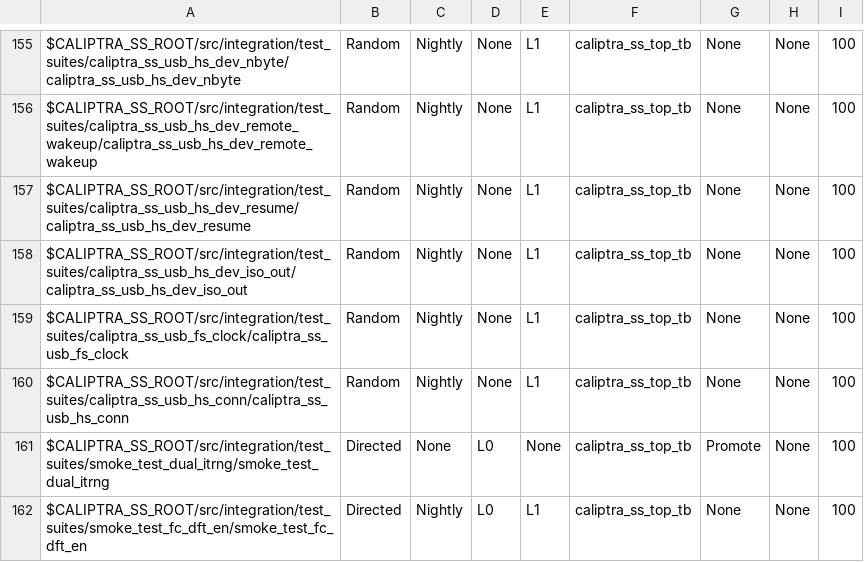
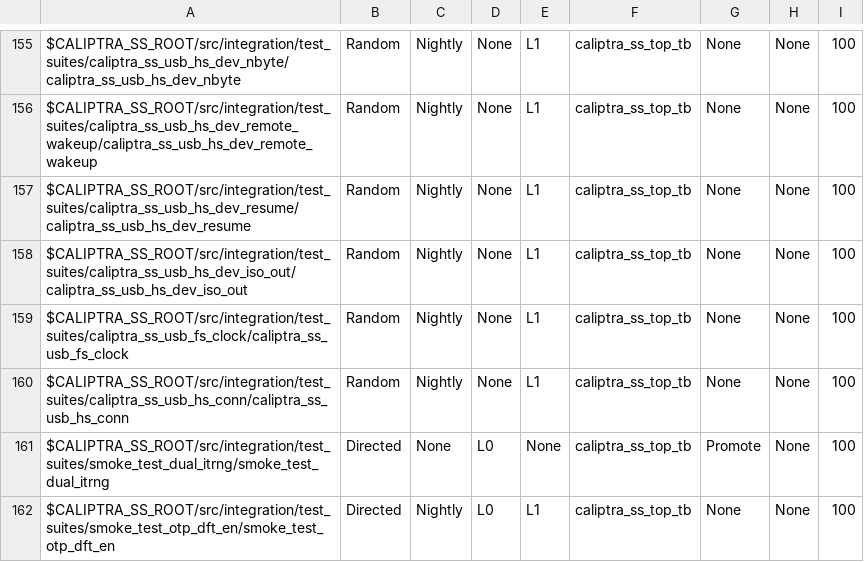
Before and after one commit to chipsalliance/caliptra-ss, a CSV file: src/integration/stimulus/testsuites/caliptra_ss_master_test_list.csv, drawn as a sheet; only a part is shown, gaps mark what is left out.

```diff
--- a/src/integration/stimulus/testsuites/caliptra_ss_master_test_list.csv
+++ b/src/integration/stimulus/testsuites/caliptra_ss_master_test_list.csv
@@ -161,2 +161,2 @@ $CALIPTRA_SS_ROOT/src/integration/test_suites/caliptra_ss_usb_hs_conn/caliptra_s
 $CALIPTRA_SS_ROOT/src/integration/test_suites/smoke_test_dual_itrng/smoke_test_dual_itrng                                               , Directed       , None          , L0  , None, caliptra_ss_top_tb, Promote        , None     , 100
-$CALIPTRA_SS_ROOT/src/integration/test_suites/smoke_test_fc_dft_en/smoke_test_fc_dft_en                                                 , Directed       , Nightly       , L0  , L1  , caliptra_ss_top_tb, None           , None     , 100
+$CALIPTRA_SS_ROOT/src/integration/test_suites/smoke_test_otp_dft_en/smoke_test_otp_dft_en                                               , Directed       , Nightly       , L0  , L1  , caliptra_ss_top_tb, None           , None     , 100
```
Also changed, not shown: 11 other files.
